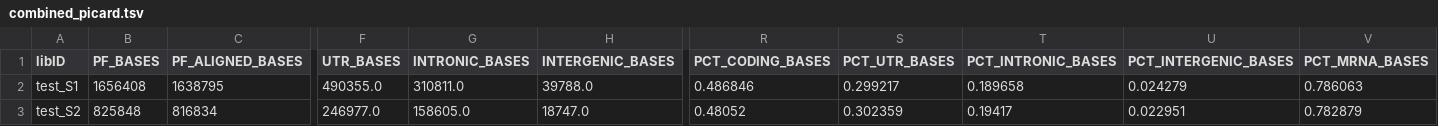
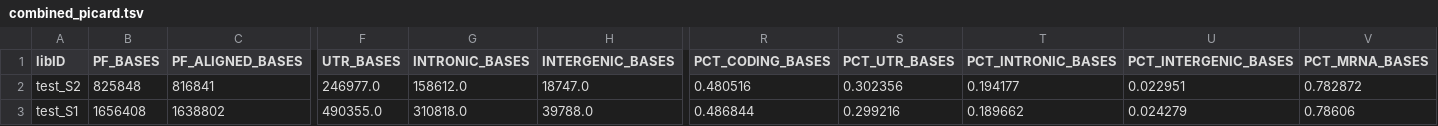
Before and after one commit to BIGslu/SEAsnake, a TSV file: vignette/result/5_combined/combined_picard.tsv, drawn as a sheet; only a part is shown, gaps mark what is left out; removed rows and columns are numbered as before the commit, all else as after; rows hold the shown columns only; the diff names each change by its address in the sheet, - before the commit and + after, or states it on an @@ line.

```diff
--- a/vignette/result/5_combined/combined_picard.tsv
+++ b/vignette/result/5_combined/combined_picard.tsv
-row 2: test_S1 | 1656408 | 1638795 | 490355.0 | 310811.0 | 39788.0 | 0.486846 | 0.299217 | 0.189658 | 0.024279 | 0.786063
-C2 (PF_ALIGNED_BASES): 816834
+C2 (PF_ALIGNED_BASES): 816841
-G2 (INTRONIC_BASES): 158605.0
+G2 (INTRONIC_BASES): 158612.0
-R2 (PCT_CODING_BASES): 0.48052
+R2 (PCT_CODING_BASES): 0.480516
-S2 (PCT_UTR_BASES): 0.302359
+S2 (PCT_UTR_BASES): 0.302356
-T2 (PCT_INTRONIC_BASES): 0.19417
+T2 (PCT_INTRONIC_BASES): 0.194177
-V2 (PCT_MRNA_BASES): 0.782879
+V2 (PCT_MRNA_BASES): 0.782872
+row 3: test_S1 | 1656408 | 1638802 | 490355.0 | 310818.0 | 39788.0 | 0.486844 | 0.299216 | 0.189662 | 0.024279 | 0.78606
```
Also changed, not shown: vignette/result/5_combined/combined_flagstat.tsv, vignette/result/qc/4_picard/test_S1_picard.tsv, 43 other files.
